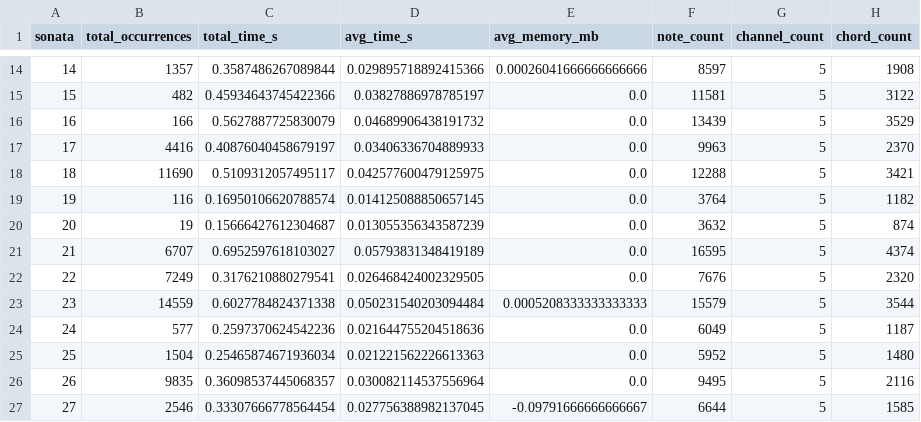
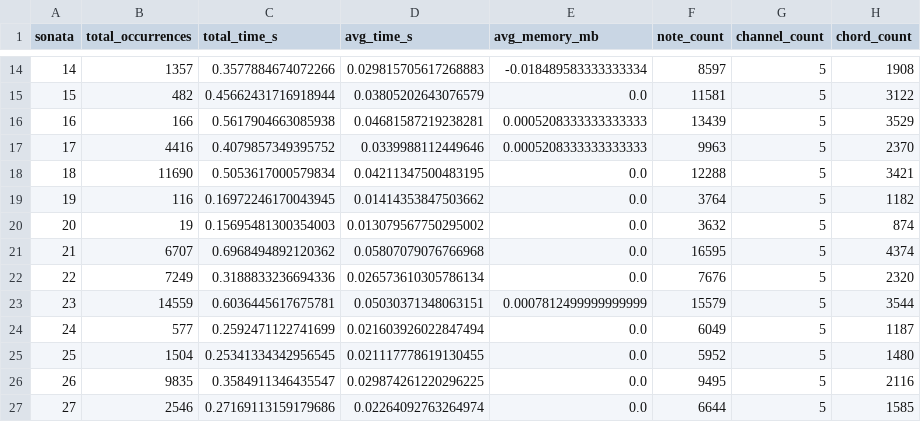
Before and after one commit to ionut94/motif_detection_polyphonic, a CSV file: results/sonata_summary_per_sonata_2_8.csv, drawn as a sheet; only a part is shown, gaps mark what is left out; the diff covers the shown part only.

Commit message:
Add sonata summary CSV files for various dates with performance metrics
- Created new CSV files for sonata performance summaries from 7/24 to 12/24.
- Each file includes metrics such as total occurrences, total time, average time, average memory, note count, channel count, and chord count.
- Data reflects performance improvements and variations across different sonatas.

```diff
--- a/results/sonata_summary_per_sonata_2_8.csv
+++ b/results/sonata_summary_per_sonata_2_8.csv
@@ -14,14 +14,14 @@ sonata,total_occurrences,total_time_s,avg_time_s,avg_memory_mb,note_count,channe
-14,1357,0.3587486267089844,0.029895718892415366,0.00026041666666666666,8597,5,1908
-15,482,0.45934643745422366,0.03827886978785197,0.0,11581,5,3122
-16,166,0.5627887725830079,0.04689906438191732,0.0,13439,5,3529
-17,4416,0.40876040458679197,0.03406336704889933,0.0,9963,5,2370
-18,11690,0.5109312057495117,0.042577600479125975,0.0,12288,5,3421
-19,116,0.16950106620788574,0.014125088850657145,0.0,3764,5,1182
-20,19,0.15666427612304687,0.013055356343587239,0.0,3632,5,874
-21,6707,0.6952597618103027,0.05793831348419189,0.0,16595,5,4374
-22,7249,0.3176210880279541,0.026468424002329505,0.0,7676,5,2320
-23,14559,0.6027784824371338,0.050231540203094484,0.0005208333333333333,15579,5,3544
-24,577,0.2597370624542236,0.021644755204518636,0.0,6049,5,1187
-25,1504,0.25465874671936034,0.021221562226613363,0.0,5952,5,1480
-26,9835,0.36098537445068357,0.030082114537556964,0.0,9495,5,2116
-27,2546,0.33307666778564454,0.027756388982137045,-0.09791666666666667,6644,5,1585
+14,1357,0.3577884674072266,0.029815705617268883,-0.018489583333333334,8597,5,1908
+15,482,0.45662431716918944,0.03805202643076579,0.0,11581,5,3122
+16,166,0.5617904663085938,0.04681587219238281,0.0005208333333333333,13439,5,3529
+17,4416,0.4079857349395752,0.0339988112449646,0.0005208333333333333,9963,5,2370
+18,11690,0.5053617000579834,0.04211347500483195,0.0,12288,5,3421
+19,116,0.16972246170043945,0.01414353847503662,0.0,3764,5,1182
+20,19,0.15695481300354003,0.013079567750295002,0.0,3632,5,874
+21,6707,0.6968494892120362,0.05807079076766968,0.0,16595,5,4374
+22,7249,0.3188833236694336,0.026573610305786134,0.0,7676,5,2320
+23,14559,0.6036445617675781,0.05030371348063151,0.0007812499999999999,15579,5,3544
+24,577,0.2592471122741699,0.021603926022847494,0.0,6049,5,1187
+25,1504,0.25341334342956545,0.021117778619130455,0.0,5952,5,1480
+26,9835,0.3584911346435547,0.029874261220296225,0.0,9495,5,2116
+27,2546,0.27169113159179686,0.02264092763264974,0.0,6644,5,1585
```
Also changed, not shown: 40 edited cells elsewhere in this file, results/sonata_summary_2_8.csv, 13 other files.
